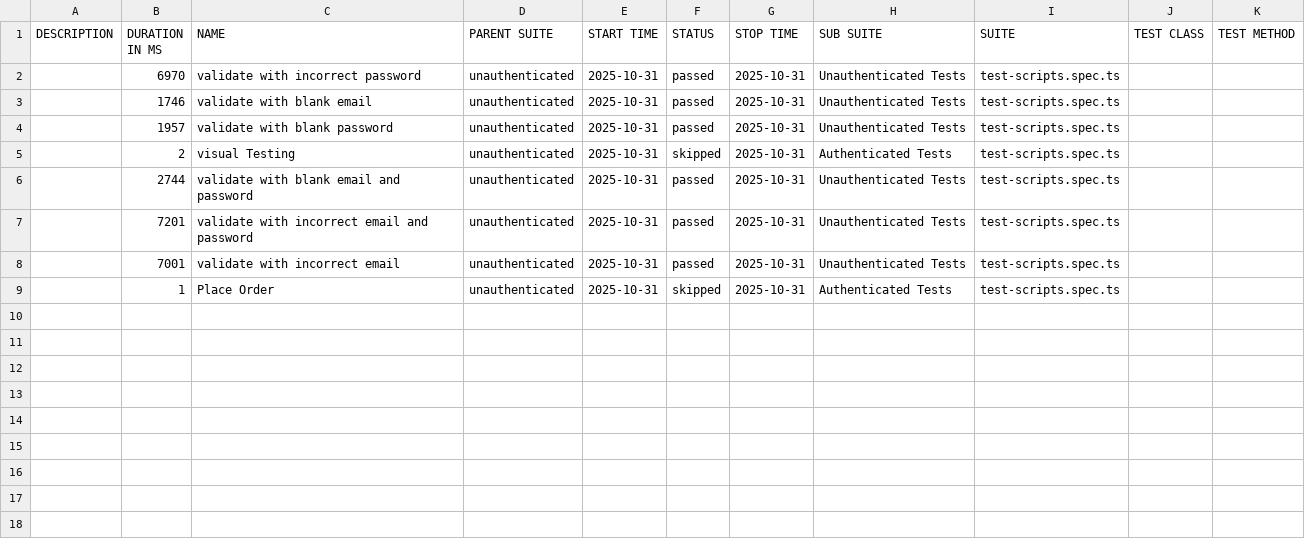
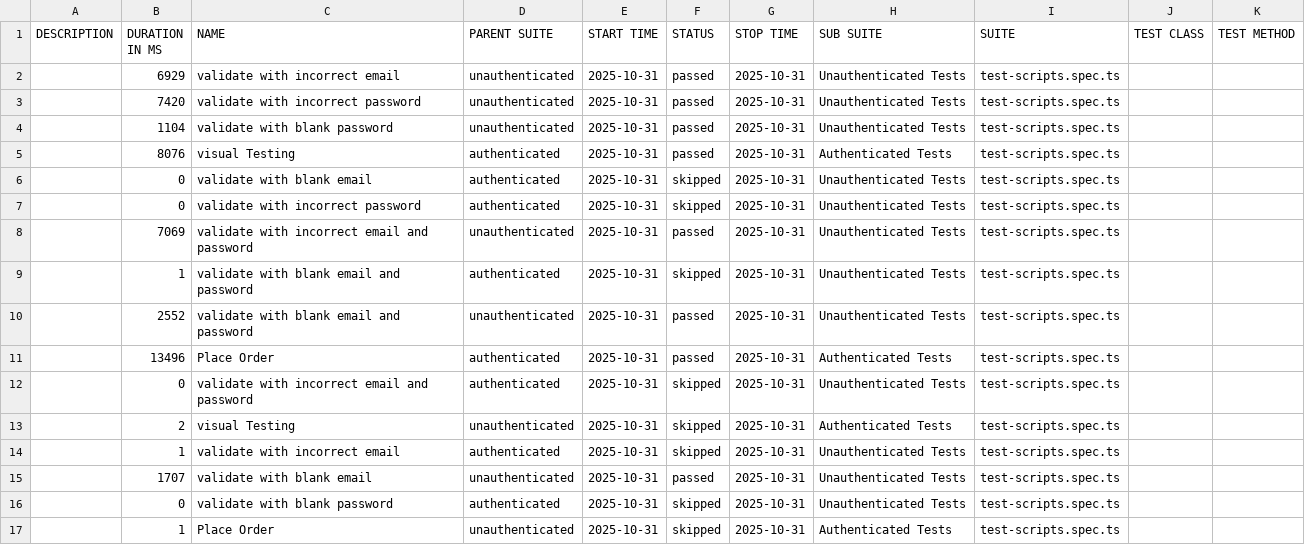
Before and after one commit to Thivya-AutomationTester/Playwright2025, a CSV file: allure-report/data/suites.csv, drawn as a sheet.

```diff
--- a/allure-report/data/suites.csv
+++ b/allure-report/data/suites.csv
@@ -1,9 +1,17 @@
 "DESCRIPTION","DURATION IN MS","NAME","PARENT SUITE","START TIME","STATUS","STOP TIME","SUB SUITE","SUITE","TEST CLASS","TEST METHOD"
-"","6970","validate with incorrect password","unauthenticated","2025-10-31","passed","2025-10-31","Unauthenticated Tests","test-scripts.spec.ts","",""
-"","1746","validate with blank email","unauthenticated","2025-10-31","passed","2025-10-31","Unauthenticated Tests","test-scripts.spec.ts","",""
-"","1957","validate with blank password","unauthenticated","2025-10-31","passed","2025-10-31","Unauthenticated Tests","test-scripts.spec.ts","",""
+"","6929","validate with incorrect email","unauthenticated","2025-10-31","passed","2025-10-31","Unauthenticated Tests","test-scripts.spec.ts","",""
+"","7420","validate with incorrect password","unauthenticated","2025-10-31","passed","2025-10-31","Unauthenticated Tests","test-scripts.spec.ts","",""
+"","1104","validate with blank password","unauthenticated","2025-10-31","passed","2025-10-31","Unauthenticated Tests","test-scripts.spec.ts","",""
+"","8076","visual Testing","authenticated","2025-10-31","passed","2025-10-31","Authenticated Tests","test-scripts.spec.ts","",""
+"","0","validate with blank email","authenticated","2025-10-31","skipped","2025-10-31","Unauthenticated Tests","test-scripts.spec.ts","",""
+"","0","validate with incorrect password","authenticated","2025-10-31","skipped","2025-10-31","Unauthenticated Tests","test-scripts.spec.ts","",""
+"","7069","validate with incorrect email and password","unauthenticated","2025-10-31","passed","2025-10-31","Unauthenticated Tests","test-scripts.spec.ts","",""
+"","1","validate with blank email and password","authenticated","2025-10-31","skipped","2025-10-31","Unauthenticated Tests","test-scripts.spec.ts","",""
+"","2552","validate with blank email and password","unauthenticated","2025-10-31","passed","2025-10-31","Unauthenticated Tests","test-scripts.spec.ts","",""
+"","13496","Place Order","authenticated","2025-10-31","passed","2025-10-31","Authenticated Tests","test-scripts.spec.ts","",""
+"","0","validate with incorrect email and password","authenticated","2025-10-31","skipped","2025-10-31","Unauthenticated Tests","test-scripts.spec.ts","",""
 "","2","visual Testing","unauthenticated","2025-10-31","skipped","2025-10-31","Authenticated Tests","test-scripts.spec.ts","",""
-"","2744","validate with blank email and password","unauthenticated","2025-10-31","passed","2025-10-31","Unauthenticated Tests","test-scripts.spec.ts","",""
-"","7201","validate with incorrect email and password","unauthenticated","2025-10-31","passed","2025-10-31","Unauthenticated Tests","test-scripts.spec.ts","",""
-"","7001","validate with incorrect email","unauthenticated","2025-10-31","passed","2025-10-31","Unauthenticated Tests","test-scripts.spec.ts","",""
+"","1","validate with incorrect email","authenticated","2025-10-31","skipped","2025-10-31","Unauthenticated Tests","test-scripts.spec.ts","",""
+"","1707","validate with blank email","unauthenticated","2025-10-31","passed","2025-10-31","Unauthenticated Tests","test-scripts.spec.ts","",""
+"","0","validate with blank password","authenticated","2025-10-31","skipped","2025-10-31","Unauthenticated Tests","test-scripts.spec.ts","",""
 "","1","Place Order","unauthenticated","2025-10-31","skipped","2025-10-31","Authenticated Tests","test-scripts.spec.ts","",""
```
Also changed, not shown: 30 other files.
